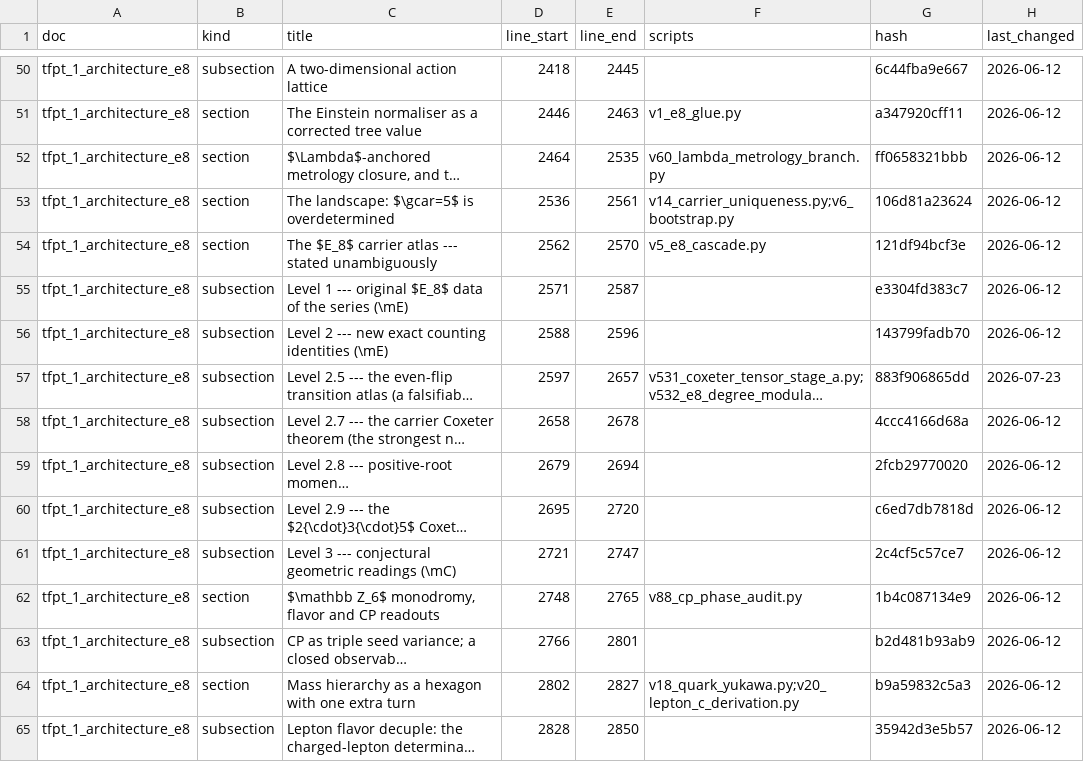
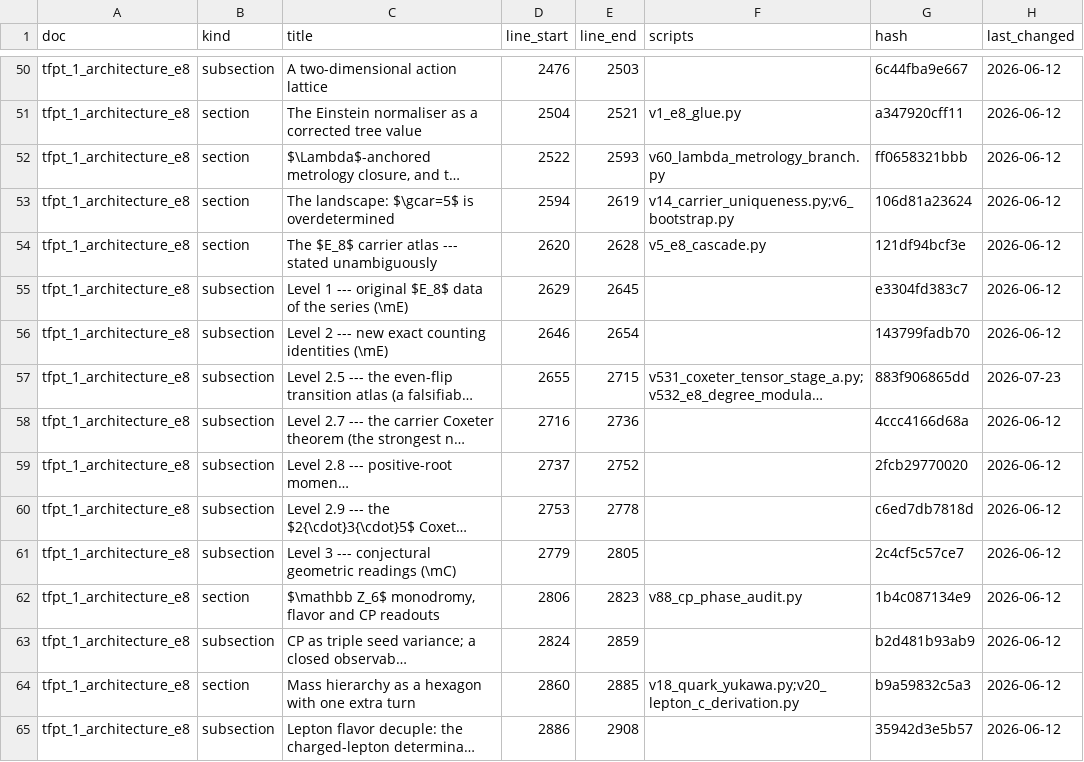
Before and after one commit to sthamann/TFPT, a CSV file: verification/docs_map.csv, drawn as a sheet; only a part is shown, gaps mark what is left out; long unchanged cells end in …; the diff covers the shown part only; the diff names each change by its address in the sheet, - before the commit and + after, or states it on an @@ line.

```diff
--- a/verification/docs_map.csv
+++ b/verification/docs_map.csv
-D50 (line_start): 2418
+D50 (line_start): 2476
-E50 (line_end): 2445
+E50 (line_end): 2503
-D51 (line_start): 2446
+D51 (line_start): 2504
-E51 (line_end): 2463
+E51 (line_end): 2521
-D52 (line_start): 2464
+D52 (line_start): 2522
-E52 (line_end): 2535
+E52 (line_end): 2593
-D53 (line_start): 2536
+D53 (line_start): 2594
-E53 (line_end): 2561
+E53 (line_end): 2619
-D54 (line_start): 2562
+D54 (line_start): 2620
-E54 (line_end): 2570
+E54 (line_end): 2628
-D55 (line_start): 2571
+D55 (line_start): 2629
-E55 (line_end): 2587
+E55 (line_end): 2645
-D56 (line_start): 2588
+D56 (line_start): 2646
-E56 (line_end): 2596
+E56 (line_end): 2654
-D57 (line_start): 2597
+D57 (line_start): 2655
-E57 (line_end): 2657
+E57 (line_end): 2715
-D58 (line_start): 2658
+D58 (line_start): 2716
-E58 (line_end): 2678
+E58 (line_end): 2736
-D59 (line_start): 2679
+D59 (line_start): 2737
-E59 (line_end): 2694
+E59 (line_end): 2752
-D60 (line_start): 2695
+D60 (line_start): 2753
-E60 (line_end): 2720
+E60 (line_end): 2778
-D61 (line_start): 2721
+D61 (line_start): 2779
-E61 (line_end): 2747
+E61 (line_end): 2805
-D62 (line_start): 2748
+D62 (line_start): 2806
-E62 (line_end): 2765
+E62 (line_end): 2823
-D63 (line_start): 2766
+D63 (line_start): 2824
-E63 (line_end): 2801
+E63 (line_end): 2859
-D64 (line_start): 2802
+D64 (line_start): 2860
-E64 (line_end): 2827
+E64 (line_end): 2885
-D65 (line_start): 2828
+D65 (line_start): 2886
-E65 (line_end): 2850
+E65 (line_end): 2908
```
Also changed, not shown: 111 edited cells elsewhere in this file, verification/website_map.csv, 48 other files.
